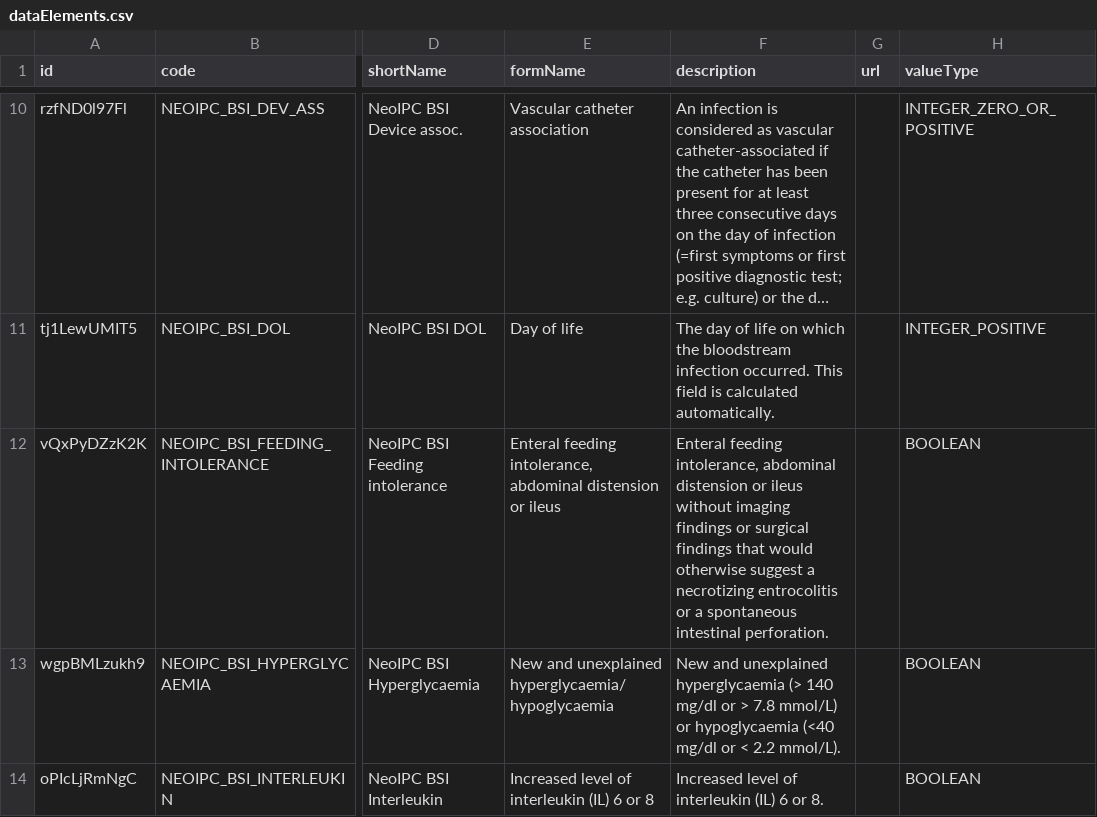
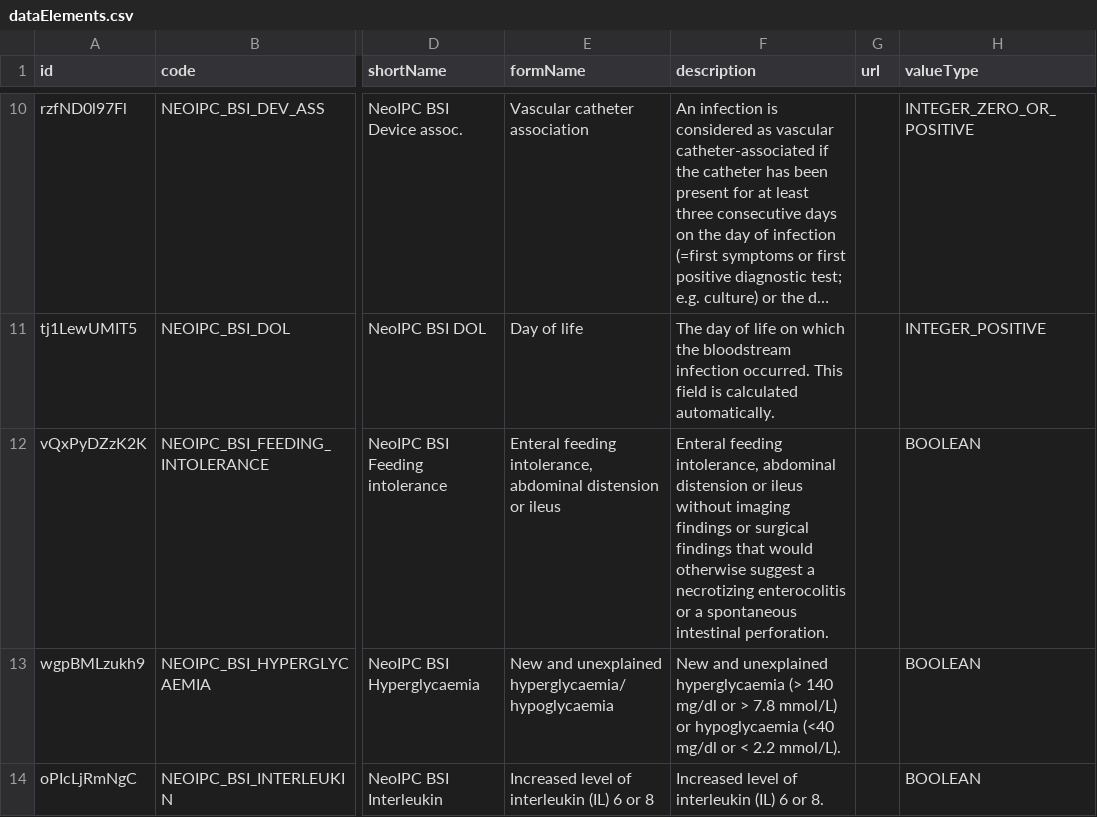
Before and after one commit to NeoIPC/Surveillance-Toolkit, a CSV file: metadata/common/dataElements.csv, drawn as a sheet; only a part is shown, gaps mark what is left out; long unchanged cells end in …; the diff names each change by its address in the sheet, - before the commit and + after, or states it on an @@ line.

Commit message:
Carry the spelling rule through every catalogue it reaches
Splitting this by catalogue would have been the wrong seam. The glossary
carries the spelling in key names, and a glossary key becomes the msgctxt a
translation unit is identified by — so renaming one recreates the unit, and
leaving the report prose behind would have rendered necrotizing beside
necrotising in the same table. The DHIS2 metadata descriptions turned out to
mirror the protocol's data dictionary word for word, misspellings included,
so the same two errors were shipping as data-entry help text.

Everything that changes a msgid therefore moves together: reports, glossary
and metadata alongside the documentation, four templates in one pass, one
disturbance to German and Spanish rather than four.

What is left alone is as deliberate as what changed. Organisation unit is
DHIS2's own term and stays in all eighteen notification templates, the org
unit authorities with it. YAML keys outside the glossary are identifiers,
not prose, so the antibiotic utilisation key and its Quarto cross-reference
label keep their spelling while every string they render is migrated —
renaming them would reach into another repository's public interface for no
translator's benefit. dplyr's summarise() is an API. And the printed-table
label for a recognised pathogen keeps its spelling for now because it is not
a msgid anywhere; it is matched by English string against overlays that
carry their own copy, which is a different kind of change.

Two errors were found by the sweep rather than by review: the same
entrocolitis and the same birth weigth, sitting in the metadata that becomes
the form help a user reads while entering a patient.

```diff
--- a/metadata/common/dataElements.csv
+++ b/metadata/common/dataElements.csv
-F12 (description): …a necrotizing entrocolitis or a…
+F12 (description): …a necrotizing enterocolitis or a…
```
Also changed, not shown: metadata/common/attributes.csv, metadata/common/dataElementGroups.csv, 28 other files.
